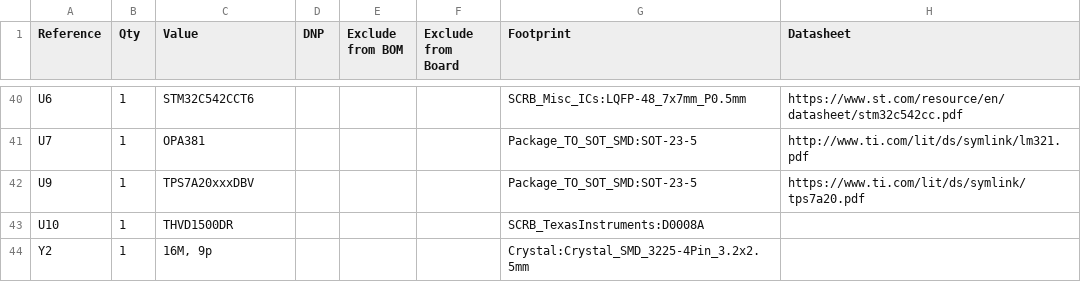
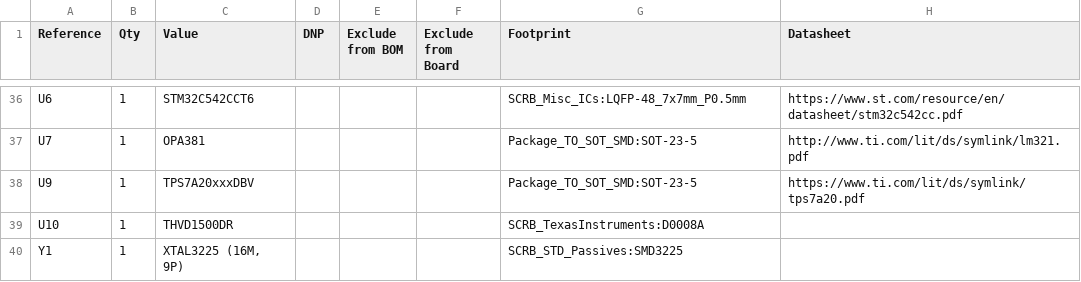
Before and after one commit to space-concordia-robotics/SCRB-SP-27-00-01-URC-Board, a CSV file: Hardware/Payload URC/${PAYLOADURC}.csv, drawn as a sheet; only a part is shown, gaps mark what is left out; the diff covers the shown part only.

```diff
--- a/Hardware/Payload URC/${PAYLOADURC}.csv
+++ b/Hardware/Payload URC/${PAYLOADURC}.csv
@@ -43,2 +39,2 @@
 "U10","1","THVD1500DR","","","","SCRB_TexasInstruments:D0008A",""
-"Y2","1","16M, 9p","","","","Crystal:Crystal_SMD_3225-4Pin_3.2x2.5mm",""
+"Y1","1","XTAL3225 (16M, 9P)","","","","SCRB_STD_Passives:SMD3225",""
```
Also changed, not shown: 10 added rows, 14 removed rows and 16 edited cells elsewhere in this file, 14 other files.
